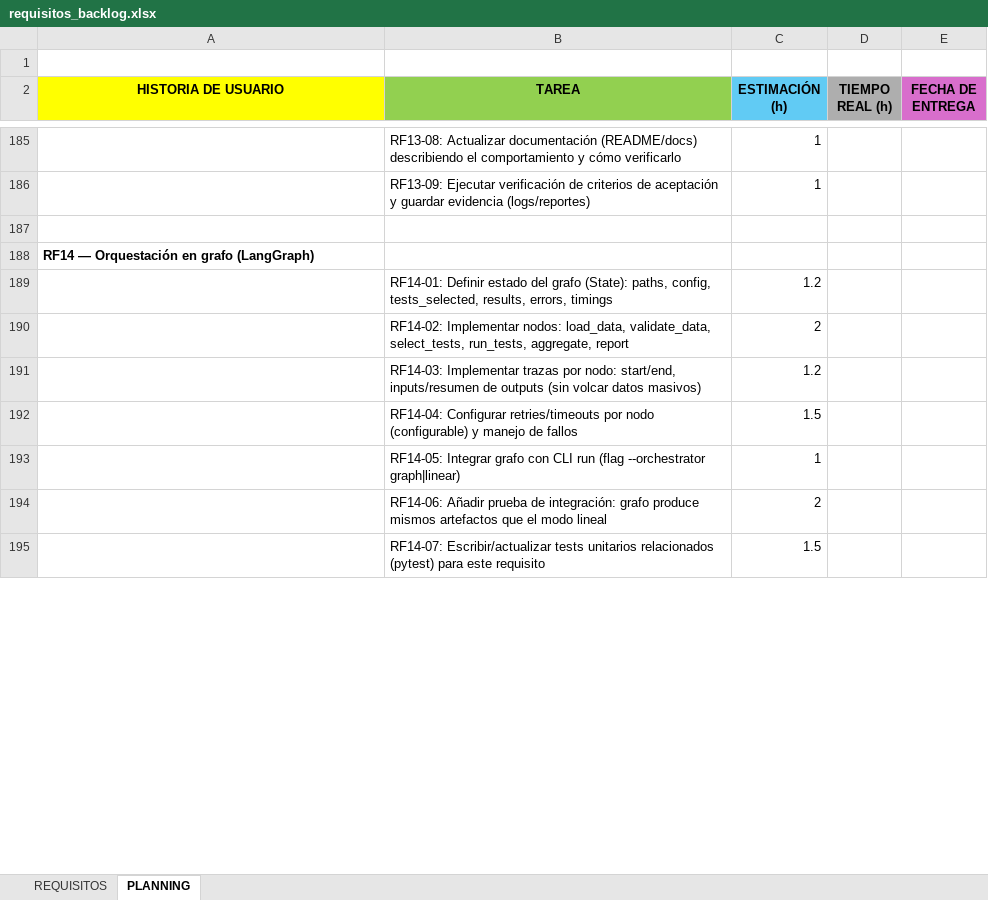
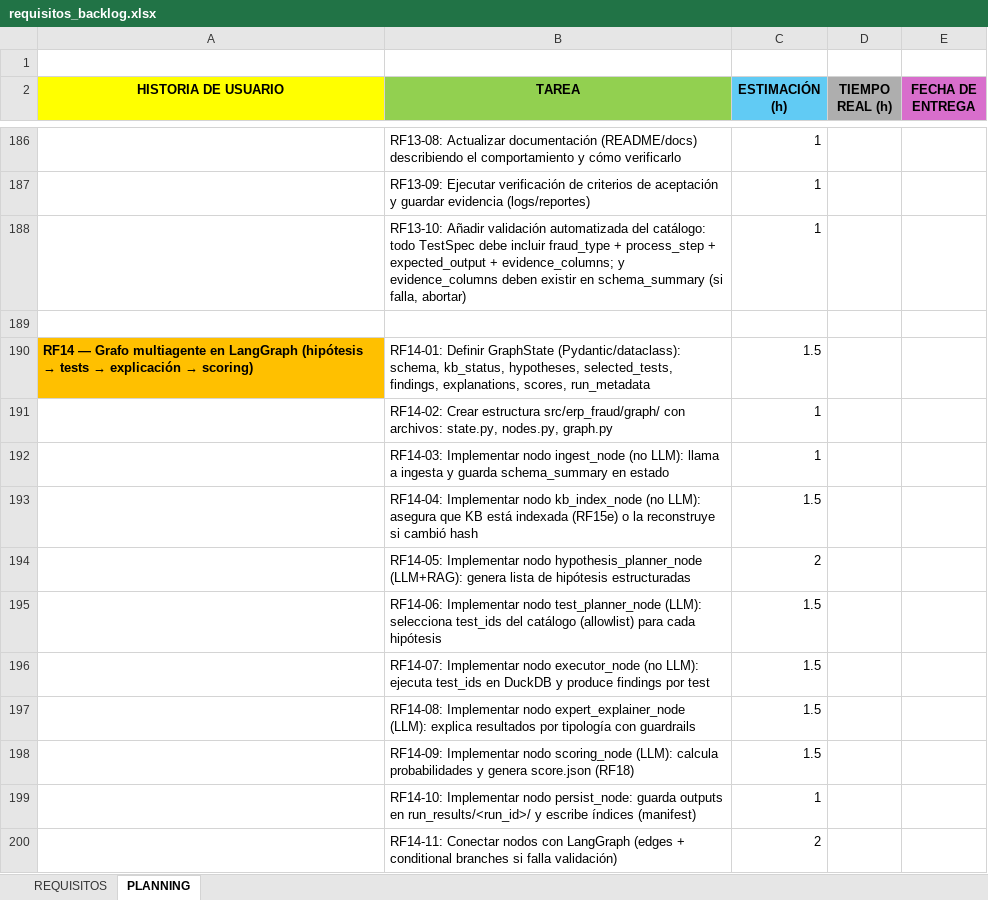
Before and after one commit to luciasorni/erp-fraud-data-TFG, an Excel workbook: requisitos_backlog.xlsx, sheet PLANNING, drawn as a sheet; only a part is shown, gaps mark what is left out; values as stored, in another font and other column widths than the file's, no borders; removed rows and columns are numbered as before the commit, all else as after; the diff covers the shown part only; the diff names each change by its address in the sheet, - before the commit and + after, or states it on an @@ line.

Commit message:
update backlog and planning excel

```diff
--- a/requisitos_backlog.xlsx (sheet PLANNING)
+++ b/requisitos_backlog.xlsx (sheet PLANNING)
+row 188:  | RF13-10: Añadir validación automatizada del catálogo: todo TestSpec debe incluir fraud_type + process_step + expected_output + evidence_columns; y evidence_columns deben existir en schema_summary (si falla, abortar) | 1
-row 188: RF14 — Orquestación en grafo (LangGraph)
-row 189:  | RF14-01: Definir estado del grafo (State): paths, config, tests_selected, results, errors, timings | 1.2
+row 190: RF14 — Grafo multiagente en LangGraph (hipótesis → tests → explicación → scoring) | RF14-01: Definir GraphState (Pydantic/dataclass): schema, kb_status, hypotheses, selected_tests, findings, explanations, scores, run_metadata | 1.5
+row 191:  | RF14-02: Crear estructura src/erp_fraud/graph/ con archivos: state.py, nodes.py, graph.py | 1
+row 192:  | RF14-03: Implementar nodo ingest_node (no LLM): llama a ingesta y guarda schema_summary en estado | 1
+row 193:  | RF14-04: Implementar nodo kb_index_node (no LLM): asegura que KB está indexada (RF15e) o la reconstruye si cambió hash | 1.5
-B194 (TAREA): RF14-02: Implementar nodos: load_data, validate_data, select_tests, run_tests, aggregate, report
+B194 (TAREA): RF14-05: Implementar nodo hypothesis_planner_node (LLM+RAG): genera lista de hipótesis estructuradas
-row 191:  | RF14-03: Implementar trazas por nodo: start/end, inputs/resumen de outputs (sin volcar datos masivos) | 1.2
+row 195:  | RF14-06: Implementar nodo test_planner_node (LLM): selecciona test_ids del catálogo (allowlist) para cada hipótesis | 1.5
+row 196:  | RF14-07: Implementar nodo executor_node (no LLM): ejecuta test_ids en DuckDB y produce findings por test | 1.5
+row 197:  | RF14-08: Implementar nodo expert_explainer_node (LLM): explica resultados por tipología con guardrails | 1.5
-B198 (TAREA): RF14-04: Configurar retries/timeouts por nodo (configurable) y manejo de fallos
+B198 (TAREA): RF14-09: Implementar nodo scoring_node (LLM): calcula probabilidades y genera score.json (RF18)
-B199 (TAREA): RF14-05: Integrar grafo con CLI run (flag --orchestrator graph|linear)
+B199 (TAREA): RF14-10: Implementar nodo persist_node: guarda outputs en run_results/<run_id>/ y escribe índices (manifest)
-B200 (TAREA): RF14-06: Añadir prueba de integración: grafo produce mismos artefactos que el modo lineal
+B200 (TAREA): RF14-11: Conectar nodos con LangGraph (edges + conditional branches si falla validación)
-row 195:  | RF14-07: Escribir/actualizar tests unitarios relacionados (pytest) para este requisito | 1.5
```
Also changed, not shown: 95 added rows, 37 removed rows, 44 edited cells and cell formats elsewhere in this sheet, sheet REQUISITOS, 1 other file.
